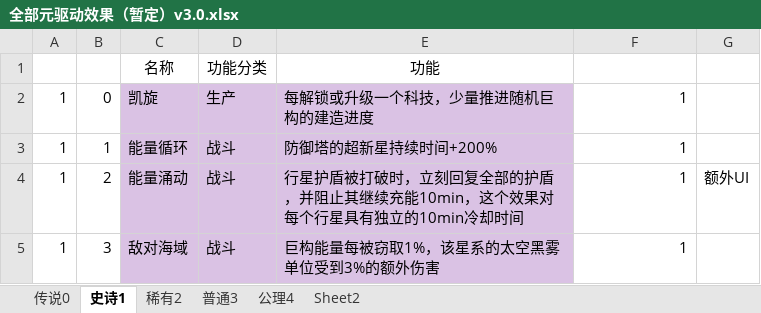
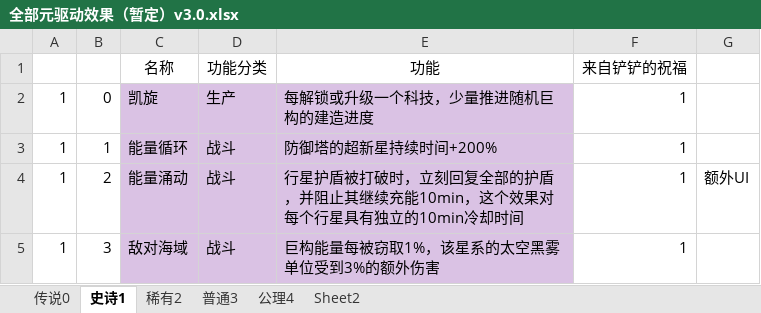
Before and after one commit to jinxOAO/DSP_Battle, an Excel workbook: 全部元驱动效果（暂定）v3.0.xlsx, sheet 史诗1, drawn as a sheet; only a part is shown; values as stored, in another font and other column widths than the file's, no borders; the diff names each change by its address in the sheet, - before the commit and + after, or states it on an @@ line.

```diff
--- a/全部元驱动效果（暂定）v3.0.xlsx (sheet 史诗1)
+++ b/全部元驱动效果（暂定）v3.0.xlsx (sheet 史诗1)
-F1: (empty)
+F1: 来自铲铲的祝福
```
Also changed, not shown: sheet 传说0, sheet 公理4, sheet 稀有2, sheet 普通3, 10 other files.
